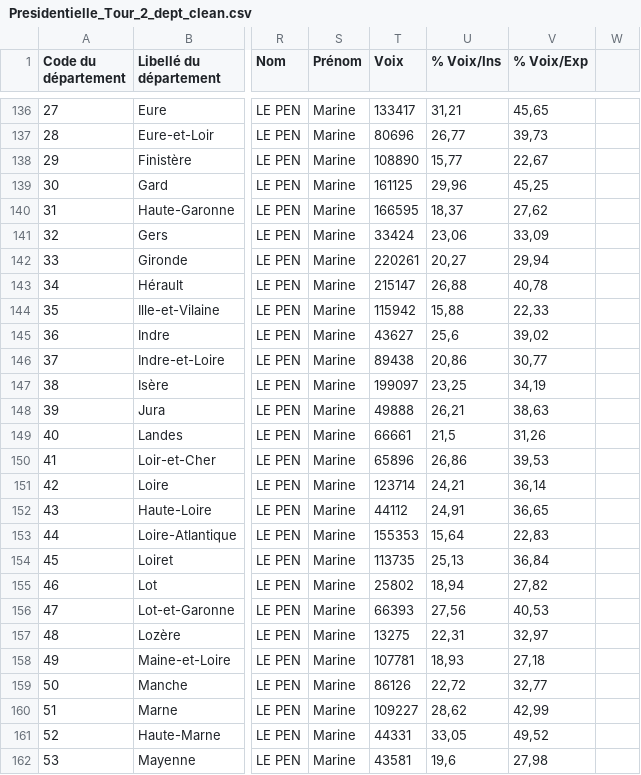
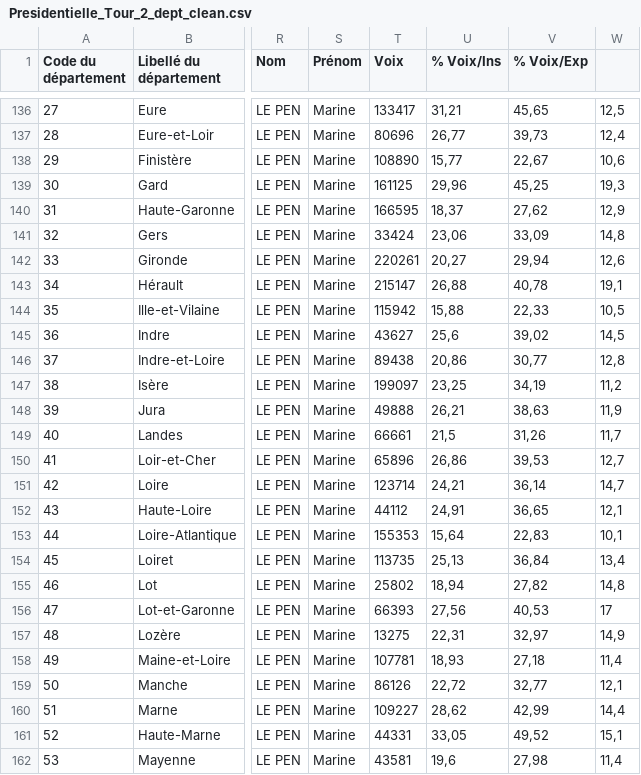
Before and after one commit to clemence17/marathon_midi_libre, a CSV file: Donnees/Données utilisées/Presidentielle_Tour_2_dept_clean.csv, drawn as a sheet; only a part is shown, gaps mark what is left out; the diff covers the shown part only; the diff names each change by its address in the sheet, - before the commit and + after, or states it on an @@ line.

```diff
--- a/Donnees/Données utilisées/Presidentielle_Tour_2_dept_clean.csv
+++ b/Donnees/Données utilisées/Presidentielle_Tour_2_dept_clean.csv
-W136: (empty)
+W136: 12,5
-W137: (empty)
+W137: 12,4
-W138: (empty)
+W138: 10,6
-W139: (empty)
+W139: 19,3
-W140: (empty)
+W140: 12,9
-W141: (empty)
+W141: 14,8
-W142: (empty)
+W142: 12,6
-W143: (empty)
+W143: 19,1
-W144: (empty)
+W144: 10,5
-W145: (empty)
+W145: 14,5
-W146: (empty)
+W146: 12,8
-W147: (empty)
+W147: 11,2
-W148: (empty)
+W148: 11,9
-W149: (empty)
+W149: 11,7
-W150: (empty)
+W150: 12,7
-W151: (empty)
+W151: 14,7
-W152: (empty)
+W152: 12,1
-W153: (empty)
+W153: 10,1
-W154: (empty)
+W154: 13,4
-W155: (empty)
+W155: 14,8
-W156: (empty)
+W156: 17
-W157: (empty)
+W157: 14,9
-W158: (empty)
+W158: 11,4
-W159: (empty)
+W159: 12,1
-W160: (empty)
+W160: 14,4
-W161: (empty)
+W161: 15,1
-W162: (empty)
+W162: 11,4
```
Also changed, not shown: 169 edited cells elsewhere in this file, Donnees/Données utilisées/pauvrete_region.csv, 7 other files.
